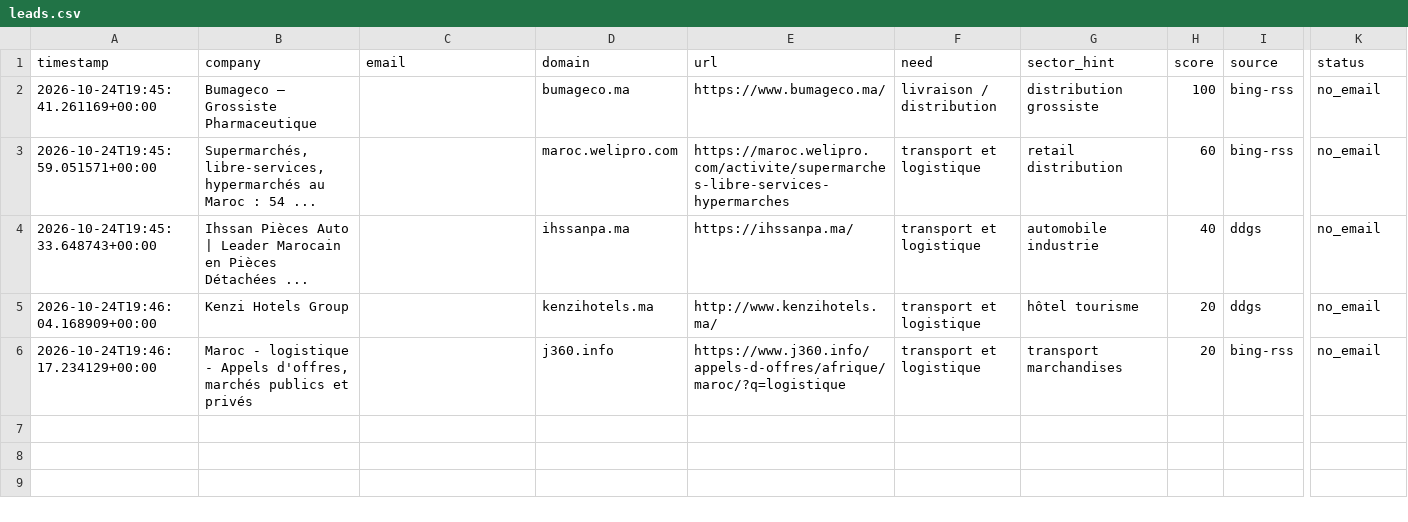
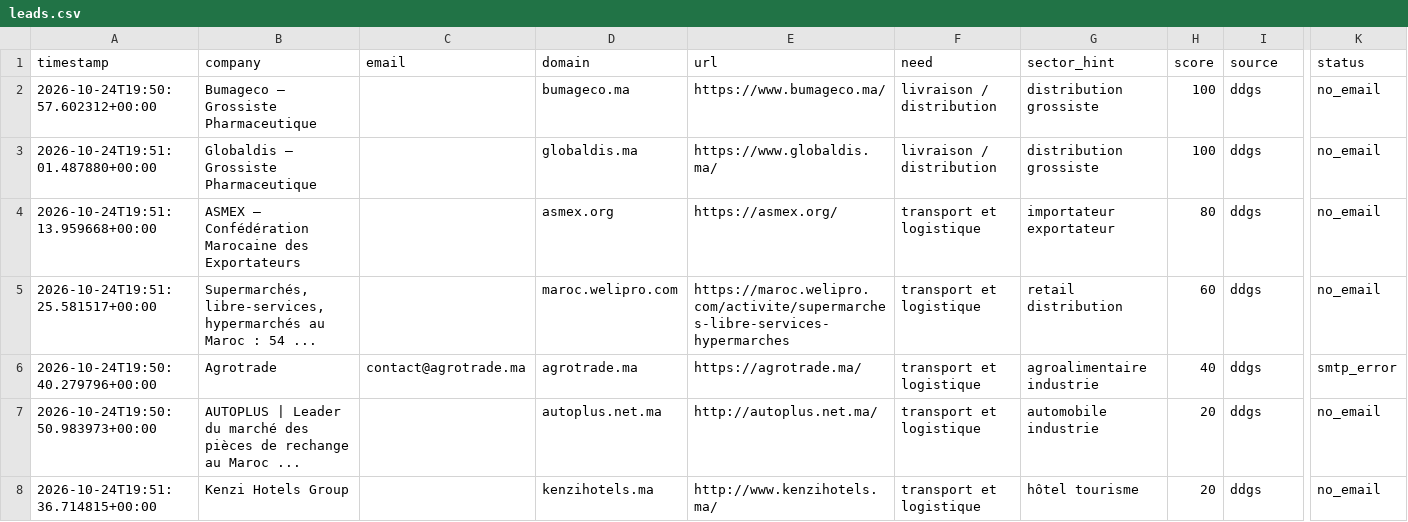
Before and after one commit to OMAR3689/OMAR3689, a CSV file: transport-lead-agent/data/leads.csv, drawn as a sheet; only a part is shown, gaps mark what is left out; removed rows and columns are numbered as before the commit, all else as after; rows hold the shown columns only; the diff names each change by its address in the sheet, - before the commit and + after, or states it on an @@ line.

```diff
--- a/transport-lead-agent/data/leads.csv
+++ b/transport-lead-agent/data/leads.csv
-A2 (timestamp): 2026-10-24T19:45:41.261169+00:00
+A2 (timestamp): 2026-10-24T19:50:57.602312+00:00
-I2 (source): bing-rss
+I2 (source): ddgs
+row 3: 2026-10-24T19:51:01.487880+00:00 | Globaldis – Grossiste Pharmaceutique |  | globaldis.ma | https://www.globaldis.ma/ | livraison / distribution | distribution grossiste | 100 | ddgs | no_email
+row 4: 2026-10-24T19:51:13.959668+00:00 | ASMEX – Confédération Marocaine des Exportateurs |  | asmex.org | https://asmex.org/ | transport et logistique | importateur exportateur | 80 | ddgs | no_email
-A5 (timestamp): 2026-10-24T19:45:59.051571+00:00
+A5 (timestamp): 2026-10-24T19:51:25.581517+00:00
-I5 (source): bing-rss
+I5 (source): ddgs
+row 6: 2026-10-24T19:50:40.279796+00:00 | Agrotrade | contact@agrotrade.ma | agrotrade.ma | https://agrotrade.ma/ | transport et logistique | agroalimentaire industrie | 40 | ddgs | smtp_error
-A7 (timestamp): 2026-10-24T19:45:33.648743+00:00
+A7 (timestamp): 2026-10-24T19:50:50.983973+00:00
-B7 (company): Ihssan Pièces Auto | Leader Marocain en Pièces Détachées ...
+B7 (company): AUTOPLUS | Leader du marché des pièces de rechange au Maroc ...
-D7 (domain): ihssanpa.ma
+D7 (domain): autoplus.net.ma
-E7 (url): https://ihssanpa.ma/
+E7 (url): http://autoplus.net.ma/
-H7 (score): 40
+H7 (score): 20
-A8 (timestamp): 2026-10-24T19:46:04.168909+00:00
+A8 (timestamp): 2026-10-24T19:51:36.714815+00:00
-row 6: 2026-10-24T19:46:17.234129+00:00 | Maroc - logistique - Appels d'offres, marchés publics et privés |  | j360.info | https://www.j360.info/appels-d-offres/afrique/maroc/?q=logistique | transport et logistique | transport marchandises | 20 | bing-rss | no_email
```
Also changed, not shown: 1 other file.
